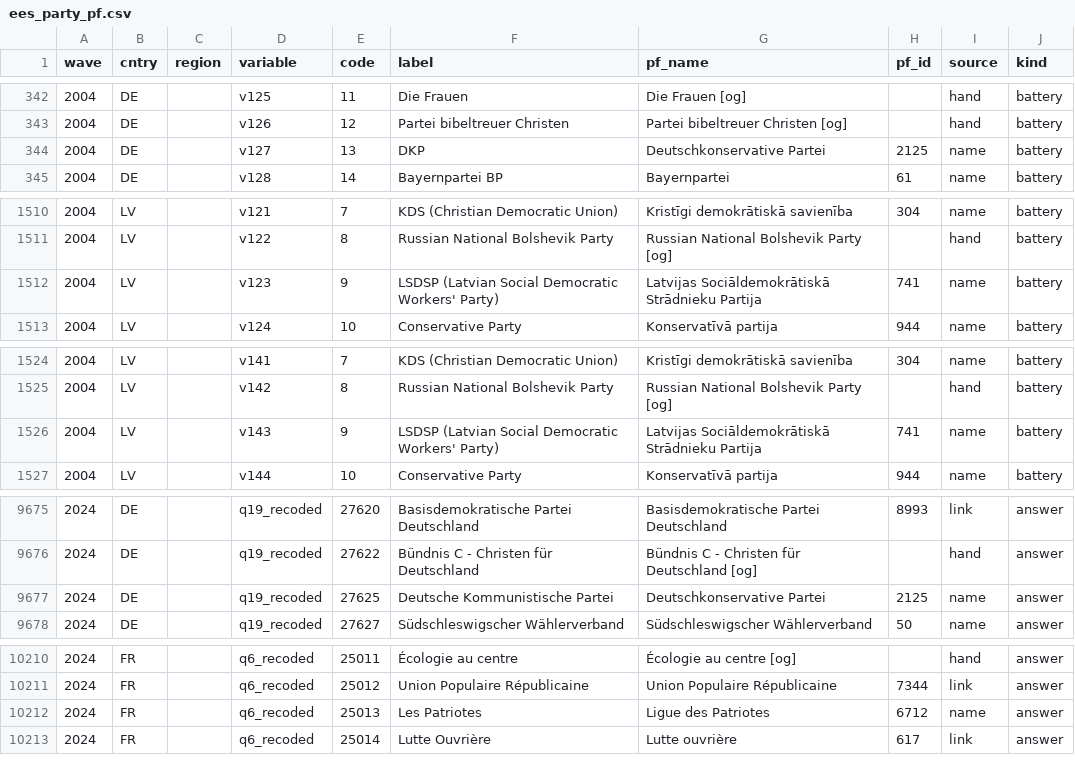
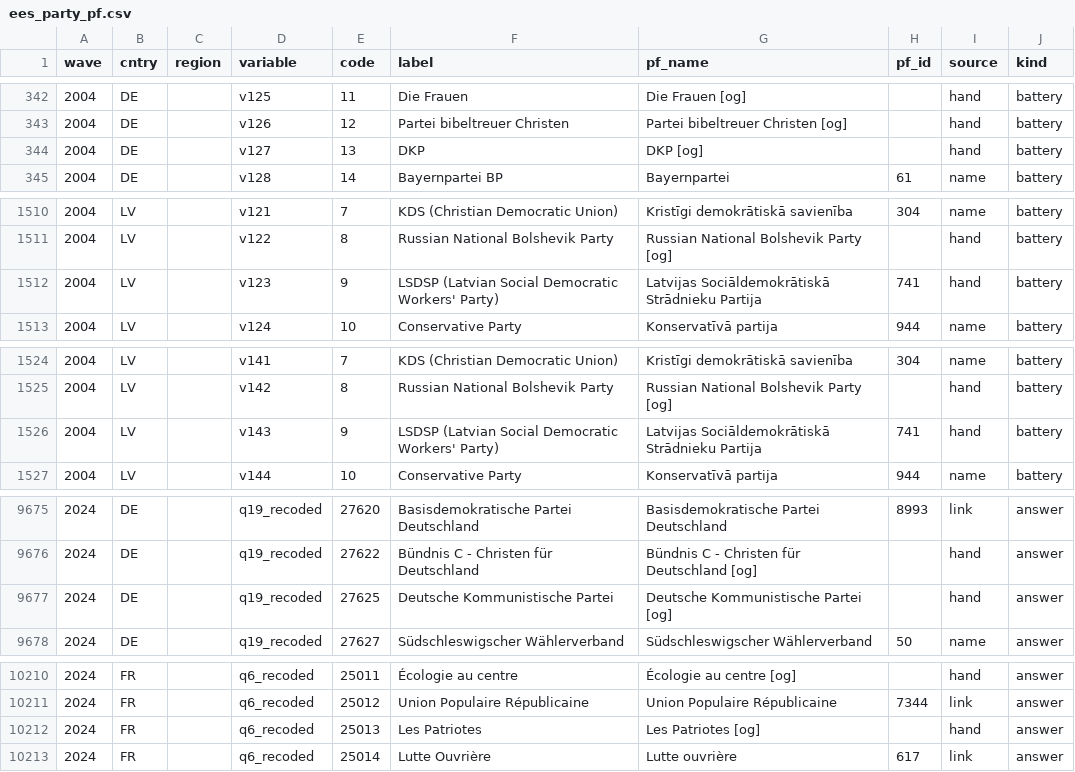
Before and after one commit to LS-Konig/CSAP, a CSV file: data/02_processed/ees_party_pf.csv, drawn as a sheet; only a part is shown, gaps mark what is left out; the diff covers the shown part only.

```diff
--- a/data/02_processed/ees_party_pf.csv
+++ b/data/02_processed/ees_party_pf.csv
@@ -343,3 +343,3 @@ wave,cntry,region,variable,code,label,pf_name,pf_id,source,kind
 2004,DE,,v126,12,Partei bibeltreuer Christen,Partei bibeltreuer Christen [og],,hand,battery
-2004,DE,,v127,13,DKP,Deutschkonservative Partei,2125,name,battery
+2004,DE,,v127,13,DKP,DKP [og],,hand,battery
 2004,DE,,v128,14,Bayernpartei BP,Bayernpartei,61,name,battery
@@ -1511,3 +1511,3 @@ wave,cntry,region,variable,code,label,pf_name,pf_id,source,kind
 2004,LV,,v122,8,Russian National Bolshevik Party,Russian National Bolshevik Party [og],,hand,battery
-2004,LV,,v123,9,LSDSP (Latvian Social Democratic Workers' Party),Latvijas Sociāldemokrātiskā Strādnieku Partija,741,name,battery
+2004,LV,,v123,9,LSDSP (Latvian Social Democratic Workers' Party),Latvijas Sociāldemokrātiskā Strādnieku Partija,741,hand,battery
 2004,LV,,v124,10,Conservative Party,Konservatīvā partija,944,name,battery
@@ -1525,3 +1525,3 @@ wave,cntry,region,variable,code,label,pf_name,pf_id,source,kind
 2004,LV,,v142,8,Russian National Bolshevik Party,Russian National Bolshevik Party [og],,hand,battery
-2004,LV,,v143,9,LSDSP (Latvian Social Democratic Workers' Party),Latvijas Sociāldemokrātiskā Strādnieku Partija,741,name,battery
+2004,LV,,v143,9,LSDSP (Latvian Social Democratic Workers' Party),Latvijas Sociāldemokrātiskā Strādnieku Partija,741,hand,battery
 2004,LV,,v144,10,Conservative Party,Konservatīvā partija,944,name,battery
@@ -9676,3 +9676,3 @@ wave,cntry,region,variable,code,label,pf_name,pf_id,source,kind
 2024,DE,,q19_recoded,27622,Bündnis C - Christen für Deutschland,Bündnis C - Christen für Deutschland [og],,hand,answer
-2024,DE,,q19_recoded,27625,Deutsche Kommunistische Partei,Deutschkonservative Partei,2125,name,answer
+2024,DE,,q19_recoded,27625,Deutsche Kommunistische Partei,Deutsche Kommunistische Partei [og],,hand,answer
 2024,DE,,q19_recoded,27627,Südschleswigscher Wählerverband,Südschleswigscher Wählerverband,50,name,answer
@@ -10211,3 +10211,3 @@ wave,cntry,region,variable,code,label,pf_name,pf_id,source,kind
 2024,FR,,q6_recoded,25012,Union Populaire Républicaine,Union Populaire Républicaine,7344,link,answer
-2024,FR,,q6_recoded,25013,Les Patriotes,Ligue des Patriotes,6712,name,answer
+2024,FR,,q6_recoded,25013,Les Patriotes,Les Patriotes [og],,hand,answer
 2024,FR,,q6_recoded,25014,Lutte Ouvrière,Lutte ouvrière,617,link,answer
```
Also changed, not shown: 8 edited cells elsewhere in this file, data/02_processed/cses_party_pf.csv, data/02_processed/ess_party_pf.csv, 7 other files.
